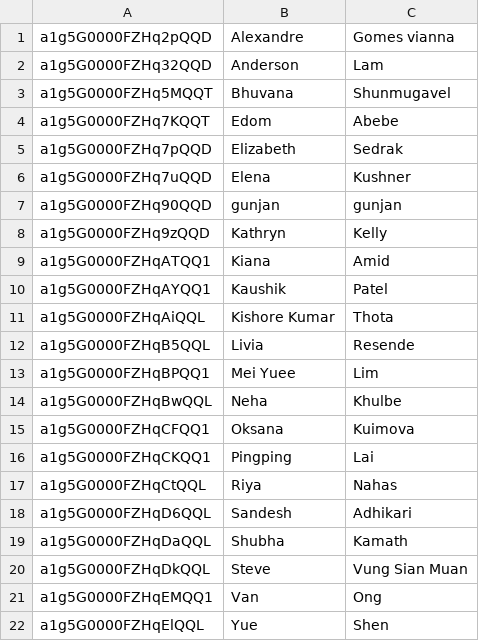
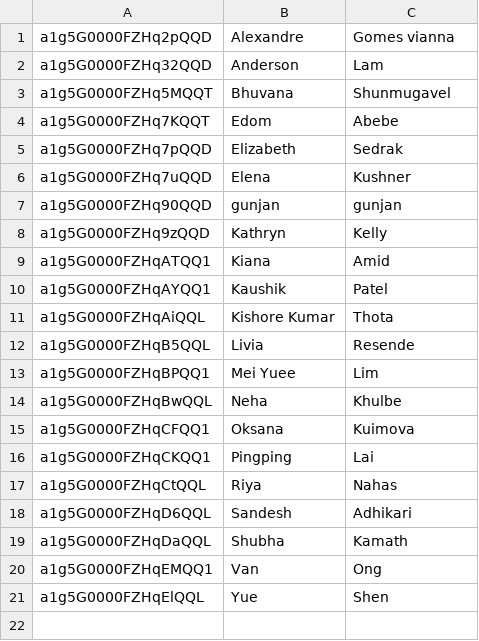
Before and after one commit to TheGemmell/roll-call, a CSV file: src/components/students.csv, drawn as a sheet; the diff names each change by its address in the sheet, - before the commit and + after, or states it on an @@ line.

Commit message:
removed student

```diff
--- a/src/components/students.csv
+++ b/src/components/students.csv
-row 20: a1g5G0000FZHqDkQQL | Steve | Vung Sian Muan
```
